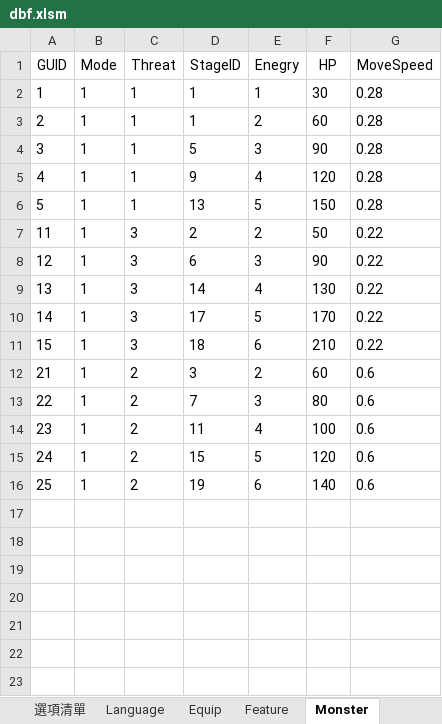
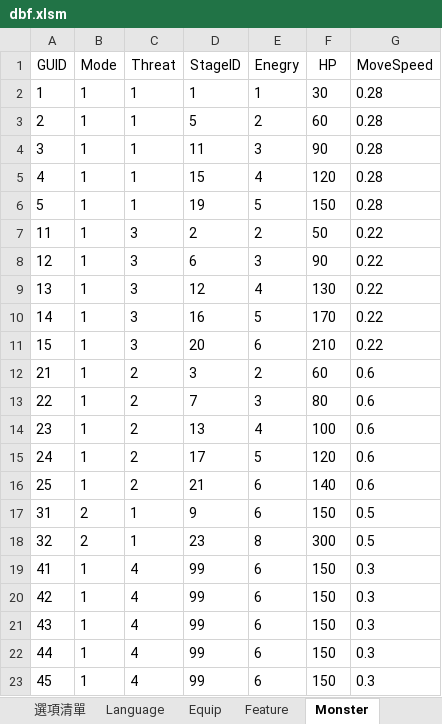
Before and after one commit to yinweli/project_acg, an Excel workbook: Doc/dbf.xlsm, sheet Monster, drawn as a sheet; values as stored, in another font and other column widths than the file's, no borders; the diff names each change by its address in the sheet, - before the commit and + after, or states it on an @@ line.

```diff
--- a/Doc/dbf.xlsm (sheet Monster)
+++ b/Doc/dbf.xlsm (sheet Monster)
-D3 (StageID): 1
+D3 (StageID): 5
-D4 (StageID): 5
+D4 (StageID): 11
-D5 (StageID): 9
+D5 (StageID): 15
-D6 (StageID): 13
+D6 (StageID): 19
-D9 (StageID): 14
+D9 (StageID): 12
-D10 (StageID): 17
+D10 (StageID): 16
-D11 (StageID): 18
+D11 (StageID): 20
-D14 (StageID): 11
+D14 (StageID): 13
-D15 (StageID): 15
+D15 (StageID): 17
-D16 (StageID): 19
+D16 (StageID): 21
+row 17: 31 | 2 | 1 | 9 | 6 | 150 | 0.5
+row 18: 32 | 2 | 1 | 23 | 8 | 300 | 0.5
+row 19: 41 | 1 | 4 | 99 | 6 | 150 | 0.3
+row 20: 42 | 1 | 4 | 99 | 6 | 150 | 0.3
+row 21: 43 | 1 | 4 | 99 | 6 | 150 | 0.3
+row 22: 44 | 1 | 4 | 99 | 6 | 150 | 0.3
+row 23: 45 | 1 | 4 | 99 | 6 | 150 | 0.3
```
Also changed, not shown: sheet 怪物, sheet Language, sheet Feature, sheet 語言列表, sheet 特性, 3 other files.
